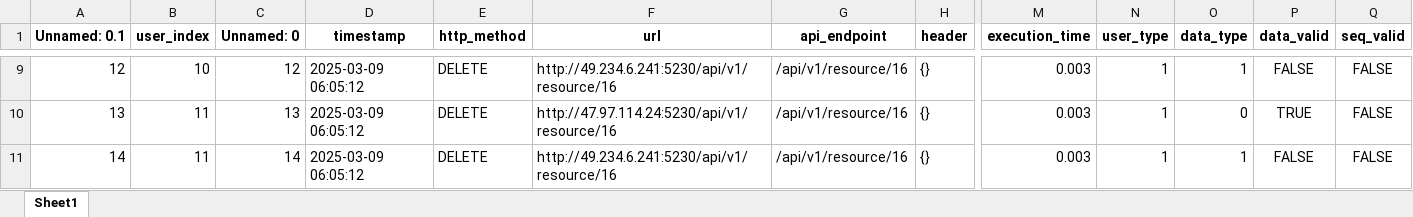
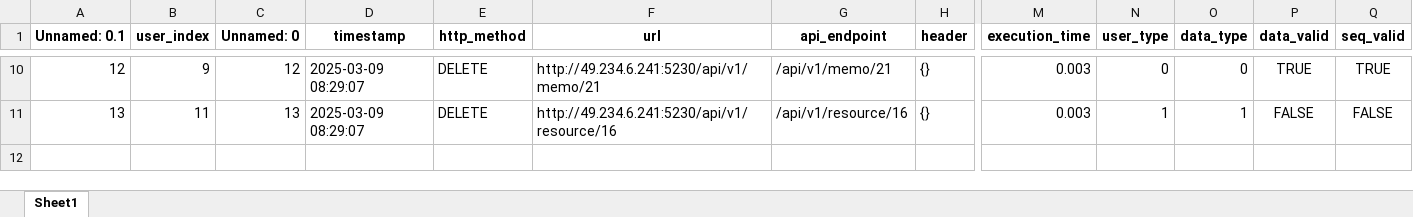
Before and after one commit to Lizijia123/EnhancedAccessCtrl, an Excel workbook: algorithm-side-interfaces/algorithm/data/train.xlsx, sheet Sheet1, drawn as a sheet; only a part is shown, gaps mark what is left out; values as stored, in another font and other column widths than the file's, no borders; removed rows and columns are numbered as before the commit, all else as after; rows hold the shown columns only; the diff covers the shown part only; the diff names each change by its address in the sheet, - before the commit and + after, or states it on an @@ line.

```diff
--- a/algorithm-side-interfaces/algorithm/data/train.xlsx (sheet Sheet1)
+++ b/algorithm-side-interfaces/algorithm/data/train.xlsx (sheet Sheet1)
-B10 (user_index): 10
+B10 (user_index): 9
-D10:D11 (timestamp): 2025-03-09 06:05:12
+D10:D11 (timestamp): 2025-03-09 08:29:07
-F10 (url): http://49.234.6.241:5230/api/v1/resource/16
+F10 (url): http://49.234.6.241:5230/api/v1/memo/21
-G10 (api_endpoint): /api/v1/resource/16
+G10 (api_endpoint): /api/v1/memo/21
-N10 (user_type): 1
+N10 (user_type): 0
-O10 (data_type): 1
+O10 (data_type): 0
-P10 (data_valid): FALSE
+P10 (data_valid): TRUE
-Q10 (seq_valid): FALSE
+Q10 (seq_valid): TRUE
-F11 (url): http://47.97.114.24:5230/api/v1/resource/16
+F11 (url): http://49.234.6.241:5230/api/v1/resource/16
-O11 (data_type): 0
+O11 (data_type): 1
-P11 (data_valid): TRUE
+P11 (data_valid): FALSE
-row 11: 14 | 11 | 14 | 2025-03-09 06:05:12 | DELETE | http://49.234.6.241:5230/api/v1/resource/16 | /api/v1/resource/16 | {} | 0.003 | 1 | 1 | FALSE | FALSE
```
Also changed, not shown: 2 added rows, 1 removed row and 33 edited cells elsewhere in this sheet, algorithm-side-interfaces/algorithm/data/test.xlsx, 19 other files.
